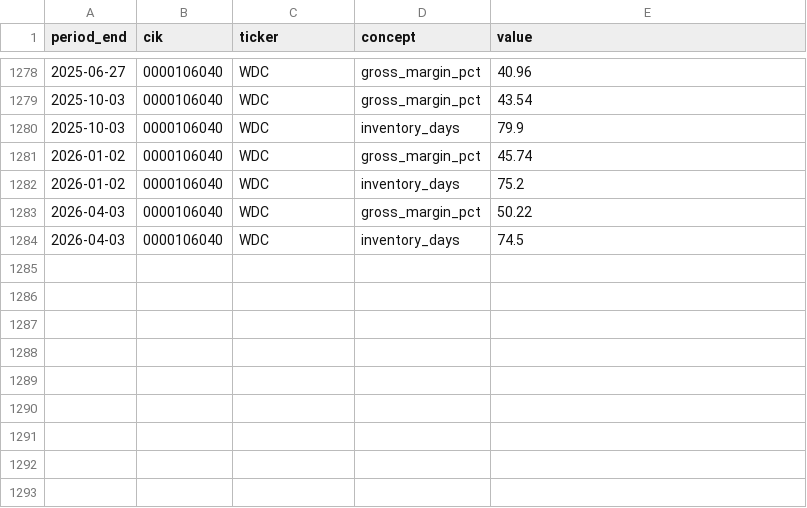
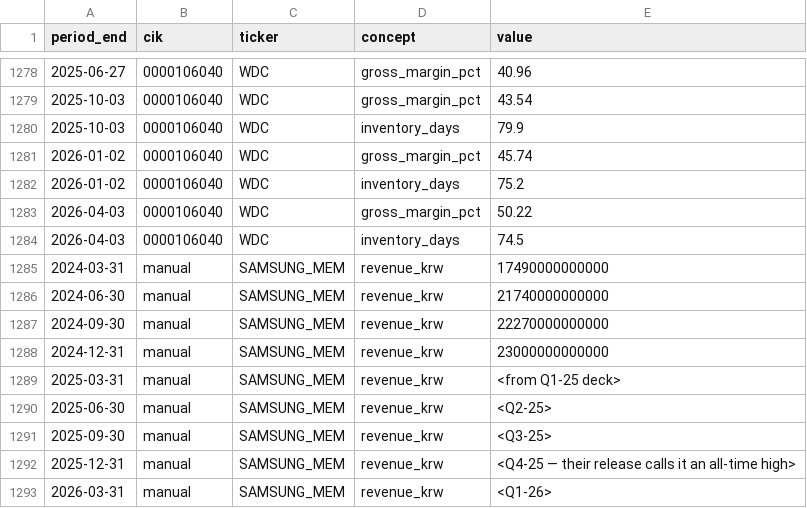
Before and after one commit to hthommasson/memory-market-tracker, a CSV file: docs/data/filings_facts.csv, drawn as a sheet; only a part is shown, gaps mark what is left out; the diff names each change by its address in the sheet, - before the commit and + after, or states it on an @@ line.

Commit message:
Update filings_facts.csv

```diff
--- a/docs/data/filings_facts.csv
+++ b/docs/data/filings_facts.csv
+row 1285: 2024-03-31 | manual | SAMSUNG_MEM | revenue_krw | 17490000000000
+row 1286: 2024-06-30 | manual | SAMSUNG_MEM | revenue_krw | 21740000000000
+row 1287: 2024-09-30 | manual | SAMSUNG_MEM | revenue_krw | 22270000000000
+row 1288: 2024-12-31 | manual | SAMSUNG_MEM | revenue_krw | 23000000000000
+row 1289: 2025-03-31 | manual | SAMSUNG_MEM | revenue_krw | <from Q1-25 deck>
+row 1290: 2025-06-30 | manual | SAMSUNG_MEM | revenue_krw | <Q2-25>
+row 1291: 2025-09-30 | manual | SAMSUNG_MEM | revenue_krw | <Q3-25>
+row 1292: 2025-12-31 | manual | SAMSUNG_MEM | revenue_krw | <Q4-25 — their release calls it an all-time high>
+row 1293: 2026-03-31 | manual | SAMSUNG_MEM | revenue_krw | <Q1-26>
```
